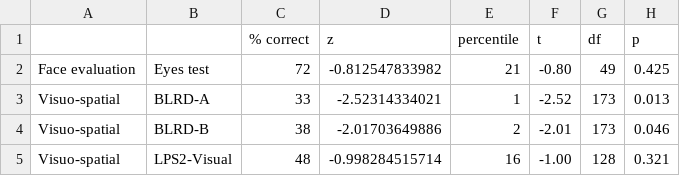
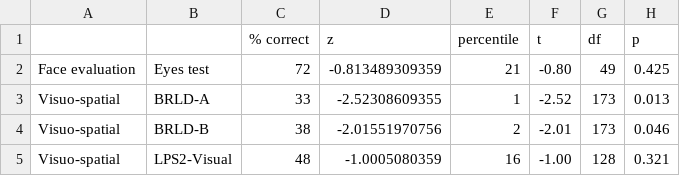
Before and after one commit to mwegrzyn/hiddenIdentityOfFaces, a CSV file: reports/tables/penandpaper_main_results.csv, drawn as a sheet.

```diff
--- a/reports/tables/penandpaper_main_results.csv
+++ b/reports/tables/penandpaper_main_results.csv
@@ -1,5 +1,5 @@
 ,,% correct,z,percentile,t,df,p
-Face evaluation,Eyes test,72,-0.812547833982,21,-0.80,49,0.425
-Visuo-spatial,BLRD-A,33,-2.52314334021,1,-2.52,173,0.013
-Visuo-spatial,BLRD-B,38,-2.01703649886,2,-2.01,173,0.046
-Visuo-spatial,LPS2-Visual,48,-0.998284515714,16,-1.00,128,0.321
+Face evaluation,Eyes test,72,-0.813489309359,21,-0.80,49,0.425
+Visuo-spatial,BRLD-A,33,-2.52308609355,1,-2.52,173,0.013
+Visuo-spatial,BRLD-B,38,-2.01551970756,2,-2.01,173,0.046
+Visuo-spatial,LPS2-Visual,48,-1.0005080359,16,-1.00,128,0.321
```
Also changed, not shown: reports/tables/summary_table.csv, 8 other files.
